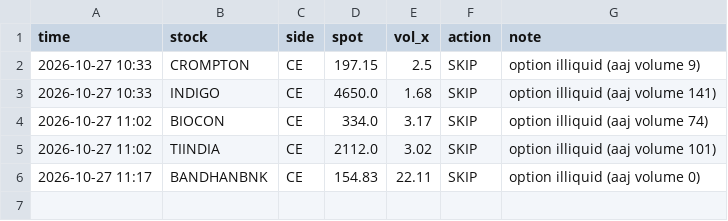
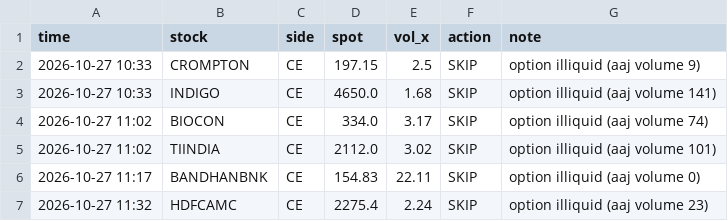
Before and after one commit to arvindpca/NSE-Option-Strategy, a CSV file: state/signals_log.csv, drawn as a sheet.

```diff
--- a/state/signals_log.csv
+++ b/state/signals_log.csv
@@ -6 +6,2 @@ time,stock,side,spot,vol_x,action,note
 2026-10-27 11:17,BANDHANBNK,CE,154.83,22.11,SKIP,option illiquid (aaj volume 0)
+2026-10-27 11:32,HDFCAMC,CE,2275.4,2.24,SKIP,option illiquid (aaj volume 23)
```
Also changed, not shown: 3 other files.
